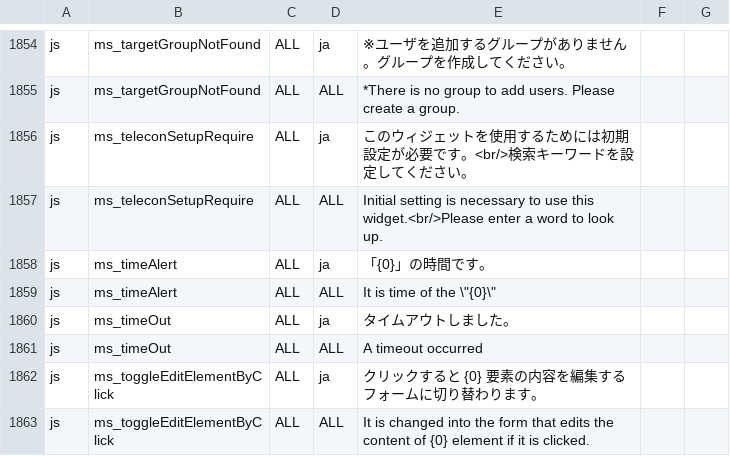
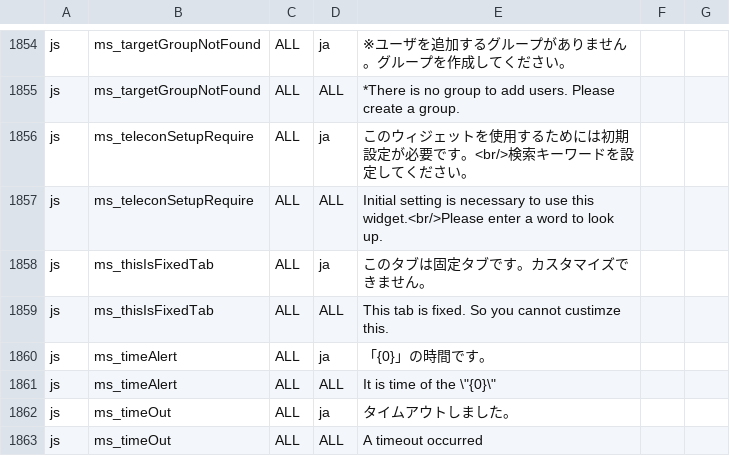
Before and after one commit to vineet0208/infoscoop, a CSV file: src/initdb/data/i18n/import.csv, drawn as a sheet; only a part is shown, gaps mark what is left out; the shorter side is filled out with more unchanged rows; the diff names each change by its address in the sheet, - before the commit and + after, or states it on an @@ line.

```diff
--- a/src/initdb/data/i18n/import.csv
+++ b/src/initdb/data/i18n/import.csv
+row 1858: js | ms_thisIsFixedTab | ALL | ja | このタブは固定タブです。カスタマイズできません。
+row 1859: js | ms_thisIsFixedTab | ALL | ALL | This tab is fixed. So you cannot custimze this.
```
Also changed, not shown: 3 other files.
